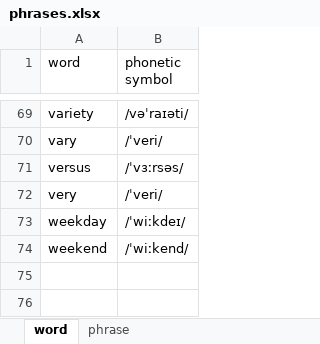
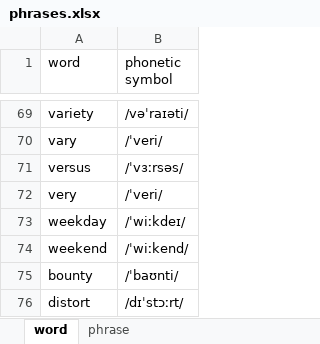
Before and after one commit to yunguoran/notes, an Excel workbook: english/phrases.xlsx, sheet word, drawn as a sheet; only a part is shown, gaps mark what is left out; values as stored, in another font and other column widths than the file's, no borders; the diff names each change by its address in the sheet, - before the commit and + after, or states it on an @@ line.

```diff
--- a/english/phrases.xlsx (sheet word)
+++ b/english/phrases.xlsx (sheet word)
+row 75: bounty | /ˈbaʊnti/
+row 76: distort | /dɪˈstɔːrt/
```
Also changed, not shown: sheet phrase, 3 other files.
